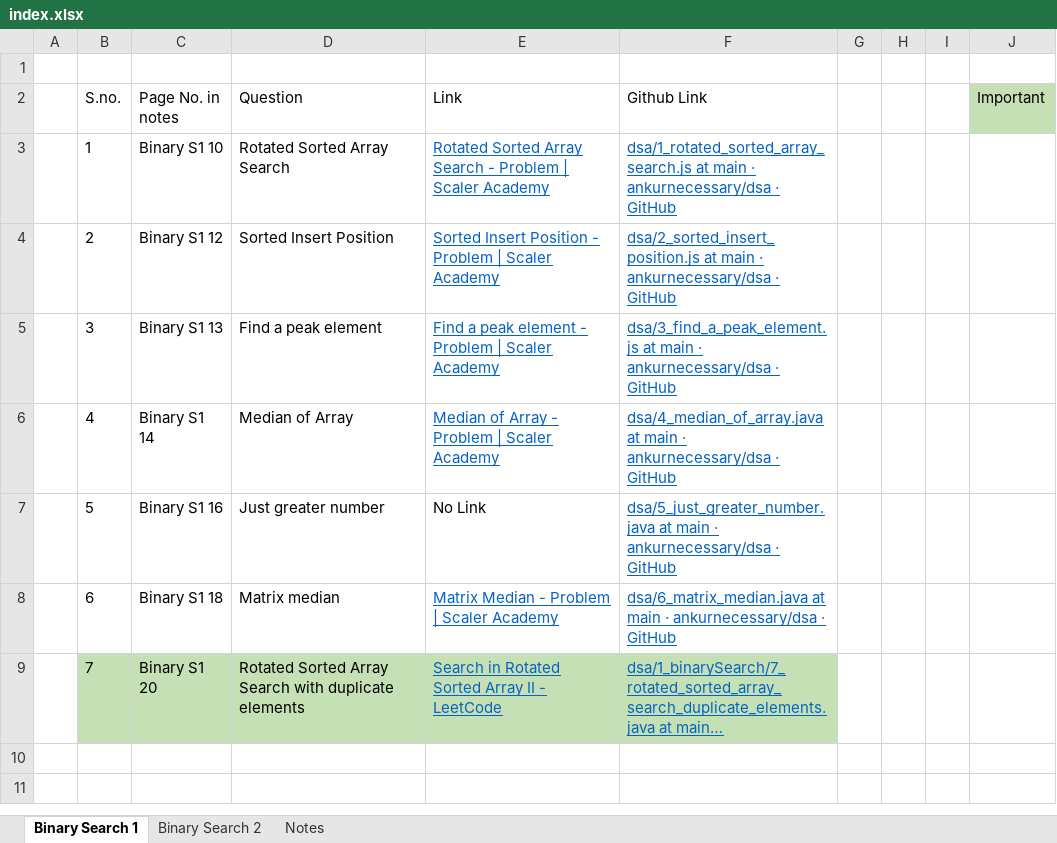
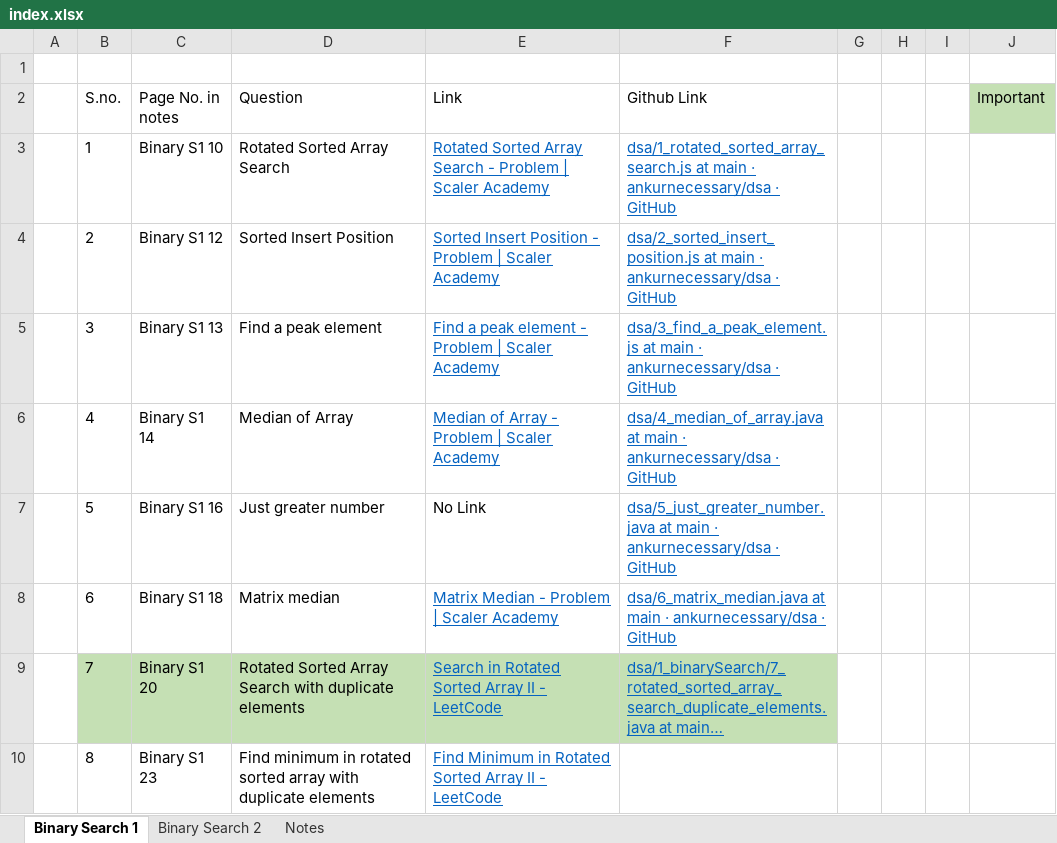
Before and after one commit to ankurnecessary/dsa, an Excel workbook: index.xlsx, sheet Binary Search 1, drawn as a sheet; long unchanged cells end in …; values as stored, in another font and other column widths than the file's, no borders; the diff names each change by its address in the sheet, - before the commit and + after, or states it on an @@ line.

Commit message:
Binary Search: Find minimum in rotated sorted array in duplicate elements

```diff
--- a/index.xlsx (sheet Binary Search 1)
+++ b/index.xlsx (sheet Binary Search 1)
+row 10:  | 8 | Binary S1 23 | Find minimum in rotated sorted array with duplicate elements | Find Minimum in Rotated Sorted Array II - LeetCode
```
Also changed, not shown: 2 other files.
